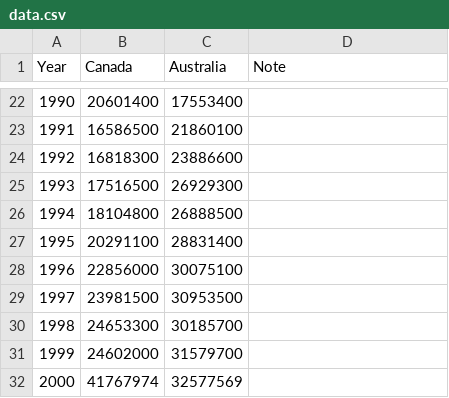
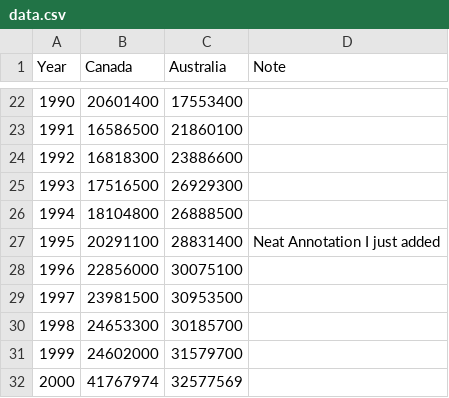
Before and after one commit to Halytus/annotated-line-test, a CSV file: data.csv, drawn as a sheet; only a part is shown, gaps mark what is left out.

Commit message:
Update data.csv

```diff
--- a/data.csv
+++ b/data.csv
@@ -26,3 +26,3 @@ Year,Canada,Australia,Note
 1994,18104800,26888500,
-1995,20291100,28831400,
+1995,20291100,28831400,Neat Annotation I just added
 1996,22856000,30075100,
```
